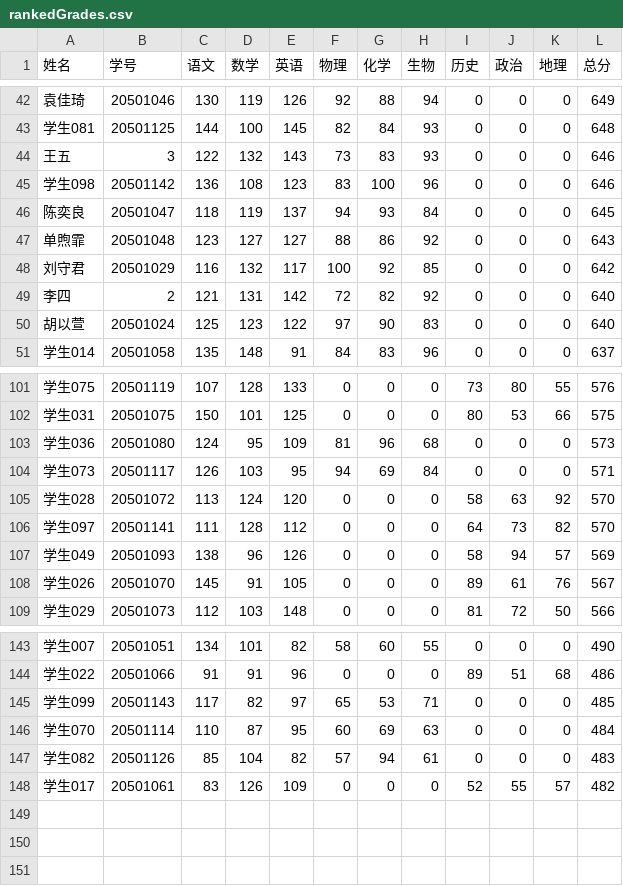
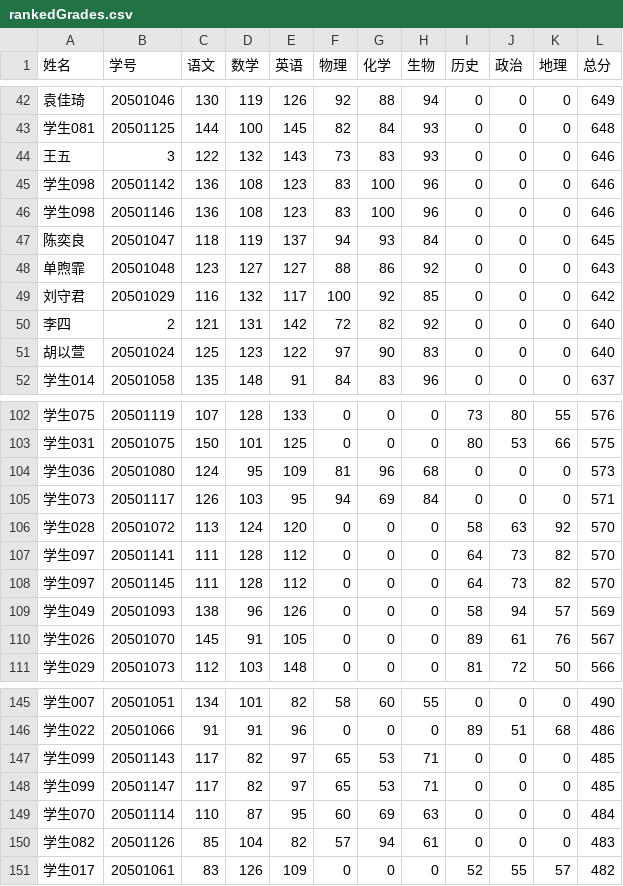
Before and after one commit to Yinwei-Yu/GradesAnalysis, a CSV file: Code/excelFiles/rankedGrades.csv, drawn as a sheet; only a part is shown, gaps mark what is left out.

```diff
--- a/Code/excelFiles/rankedGrades.csv
+++ b/Code/excelFiles/rankedGrades.csv
@@ -45,2 +45,3 @@
 学生098,20501142,136,108,123,83,100,96,0,0,0,646
+学生098,20501146,136,108,123,83,100,96,0,0,0,646
 陈奕良,20501047,118,119,137,94,93,84,0,0,0,645
@@ -106,2 +107,3 @@
 学生097,20501141,111,128,112,0,0,0,64,73,82,570
+学生097,20501145,111,128,112,0,0,0,64,73,82,570
 学生049,20501093,138,96,126,0,0,0,58,94,57,569
@@ -145,2 +147,3 @@
 学生099,20501143,117,82,97,65,53,71,0,0,0,485
+学生099,20501147,117,82,97,65,53,71,0,0,0,485
 学生070,20501114,110,87,95,60,69,63,0,0,0,484
```
Also changed, not shown: Code/excelFiles/users.csv, 2 other files.
